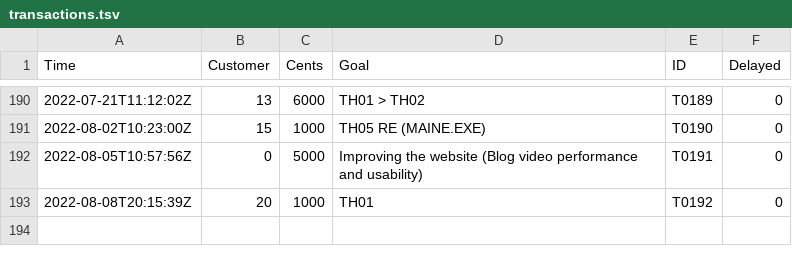
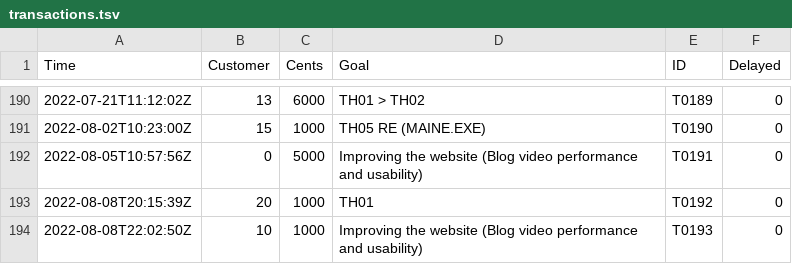
Before and after one commit to nmlgc/rec98.nmlgc.net, a TSV file: db/transactions.tsv, drawn as a sheet; only a part is shown, gaps mark what is left out.

Commit message:
[💰] Confirm T0193
10 € from Yanga, filling up the reserved website improvement push!
Thank you!

```diff
--- a/db/transactions.tsv
+++ b/db/transactions.tsv
@@ -193 +193,2 @@ Time	Customer	Cents	Goal	ID	Delayed
 2022-08-08T20:15:39Z	20	1000	TH01	T0192	0
+2022-08-08T22:02:50Z	10	1000	Improving the website (Blog video performance and usability)	T0193	0
```
